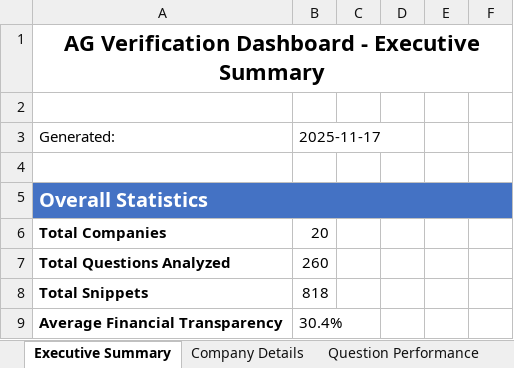
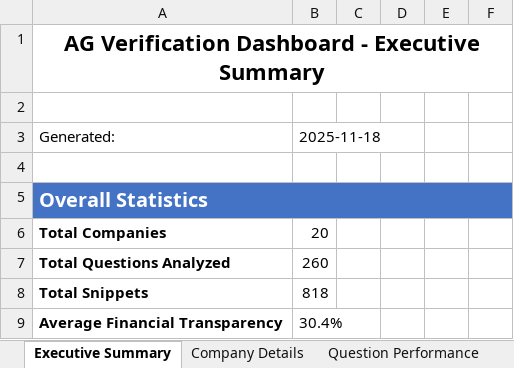
Before and after one commit to carbon-tracker-initiative/ag-verification-dashboard, an Excel workbook: reports/team_reviewed/team_reviewed_output.xlsx, sheet Executive Summary, drawn as a sheet; only a part is shown; values as stored, in another font and other column widths than the file's, no borders; the diff names each change by its address in the sheet, - before the commit and + after, or states it on an @@ line.

```diff
--- a/reports/team_reviewed/team_reviewed_output.xlsx (sheet Executive Summary)
+++ b/reports/team_reviewed/team_reviewed_output.xlsx (sheet Executive Summary)
-B3: 2025-11-17
+B3: 2025-11-18
```
Also changed, not shown: other sheet tabs, 43 other files.
